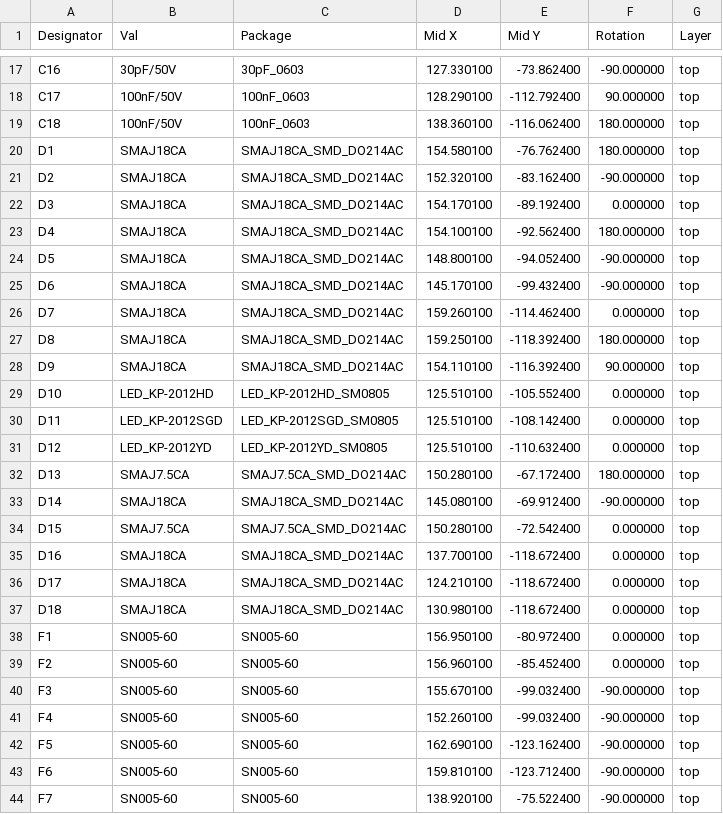
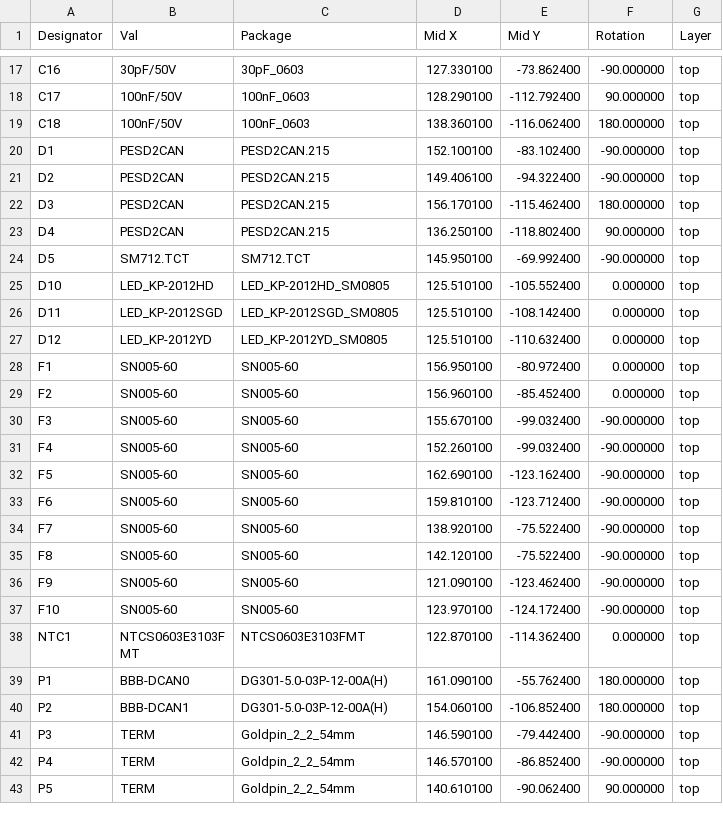
Before and after one commit to voloviq/bbb-can-bus-cape, a CSV file: CPL_Component_Position_File/bbb-can-bus-cape-all-pos.csv, drawn as a sheet; only a part is shown, gaps mark what is left out; the shorter side is filled out with more unchanged rows.

```diff
--- a/CPL_Component_Position_File/bbb-can-bus-cape-all-pos.csv
+++ b/CPL_Component_Position_File/bbb-can-bus-cape-all-pos.csv
@@ -19,11 +19,7 @@ C17,100nF/50V,100nF_0603,128.290100,-112.792400,90.000000,top
 C18,100nF/50V,100nF_0603,138.360100,-116.062400,180.000000,top
-D1,SMAJ18CA,SMAJ18CA_SMD_DO214AC,154.580100,-76.762400,180.000000,top
-D2,SMAJ18CA,SMAJ18CA_SMD_DO214AC,152.320100,-83.162400,-90.000000,top
-D3,SMAJ18CA,SMAJ18CA_SMD_DO214AC,154.170100,-89.192400,0.000000,top
-D4,SMAJ18CA,SMAJ18CA_SMD_DO214AC,154.100100,-92.562400,180.000000,top
-D5,SMAJ18CA,SMAJ18CA_SMD_DO214AC,148.800100,-94.052400,-90.000000,top
-D6,SMAJ18CA,SMAJ18CA_SMD_DO214AC,145.170100,-99.432400,-90.000000,top
-D7,SMAJ18CA,SMAJ18CA_SMD_DO214AC,159.260100,-114.462400,0.000000,top
-D8,SMAJ18CA,SMAJ18CA_SMD_DO214AC,159.250100,-118.392400,180.000000,top
-D9,SMAJ18CA,SMAJ18CA_SMD_DO214AC,154.110100,-116.392400,90.000000,top
+D1,PESD2CAN,PESD2CAN.215,152.100100,-83.102400,-90.000000,top
+D2,PESD2CAN,PESD2CAN.215,149.406100,-94.322400,-90.000000,top
+D3,PESD2CAN,PESD2CAN.215,156.170100,-115.462400,180.000000,top
+D4,PESD2CAN,PESD2CAN.215,136.250100,-118.802400,90.000000,top
+D5,SM712.TCT,SM712.TCT,145.950100,-69.992400,-90.000000,top
 D10,LED_KP-2012HD,LED_KP-2012HD_SM0805,125.510100,-105.552400,0.000000,top
@@ -31,8 +27,2 @@ D11,LED_KP-2012SGD,LED_KP-2012SGD_SM0805,125.510100,-108.142400,0.000000,top
 D12,LED_KP-2012YD,LED_KP-2012YD_SM0805,125.510100,-110.632400,0.000000,top
-D13,SMAJ7.5CA,SMAJ7.5CA_SMD_DO214AC,150.280100,-67.172400,180.000000,top
-D14,SMAJ18CA,SMAJ18CA_SMD_DO214AC,145.080100,-69.912400,-90.000000,top
-D15,SMAJ7.5CA,SMAJ7.5CA_SMD_DO214AC,150.280100,-72.542400,0.000000,top
-D16,SMAJ18CA,SMAJ18CA_SMD_DO214AC,137.700100,-118.672400,0.000000,top
-D17,SMAJ18CA,SMAJ18CA_SMD_DO214AC,124.210100,-118.672400,0.000000,top
-D18,SMAJ18CA,SMAJ18CA_SMD_DO214AC,130.980100,-118.672400,0.000000,top
 F1,SN005-60,SN005-60,156.950100,-80.972400,0.000000,top
```
Also changed, not shown: 21 other files.
